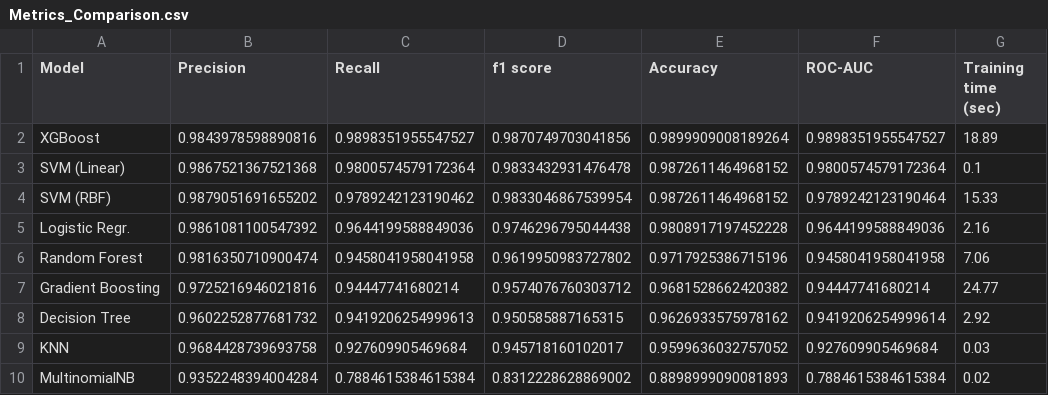
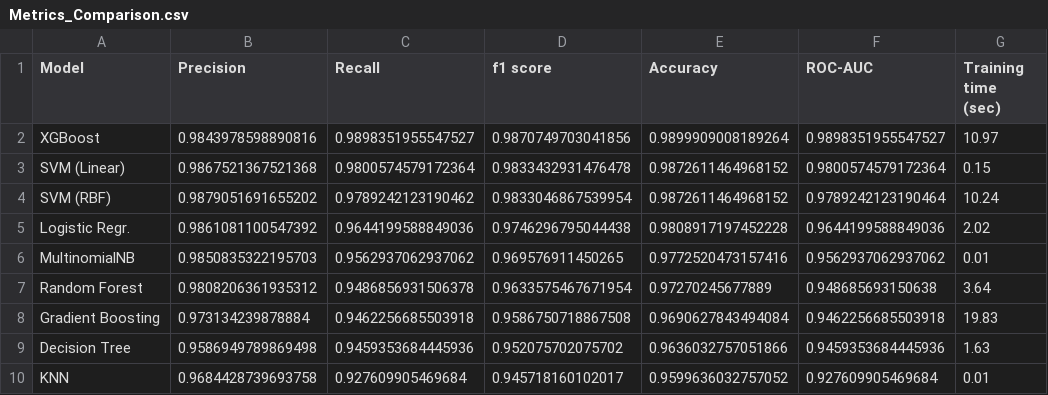
Before and after one commit to shahanHasan/Spam-Email-Classification-Adversarial-Attacks, a CSV file: comparison/Metrics_Comparison.csv, drawn as a sheet.

```diff
--- a/comparison/Metrics_Comparison.csv
+++ b/comparison/Metrics_Comparison.csv
@@ -1,10 +1,10 @@
 Model,Precision,Recall,f1 score,Accuracy,ROC-AUC,Training time (sec)
-XGBoost,0.9843978598890816,0.9898351955547527,0.9870749703041856,0.9899909008189264,0.9898351955547527,18.89
-SVM (Linear),0.9867521367521368,0.9800574579172364,0.9833432931476478,0.9872611464968152,0.9800574579172364,0.1
-SVM (RBF),0.9879051691655202,0.9789242123190462,0.9833046867539954,0.9872611464968152,0.9789242123190464,15.33
-Logistic Regr.,0.9861081100547392,0.9644199588849036,0.9746296795044438,0.9808917197452228,0.9644199588849036,2.16
-Random Forest,0.9816350710900474,0.9458041958041958,0.9619950983727802,0.9717925386715196,0.9458041958041958,7.06
-Gradient Boosting,0.9725216946021816,0.94447741680214,0.9574076760303712,0.9681528662420382,0.94447741680214,24.77
-Decision Tree,0.9602252877681732,0.9419206254999613,0.950585887165315,0.9626933575978162,0.9419206254999614,2.92
-KNN,0.9684428739693758,0.927609905469684,0.945718160102017,0.9599636032757052,0.927609905469684,0.03
-MultinomialNB,0.9352248394004284,0.7884615384615384,0.8312228628869002,0.8898999090081893,0.7884615384615384,0.02
+XGBoost,0.9843978598890816,0.9898351955547527,0.9870749703041856,0.9899909008189264,0.9898351955547527,10.97
+SVM (Linear),0.9867521367521368,0.9800574579172364,0.9833432931476478,0.9872611464968152,0.9800574579172364,0.15
+SVM (RBF),0.9879051691655202,0.9789242123190462,0.9833046867539954,0.9872611464968152,0.9789242123190464,10.24
+Logistic Regr.,0.9861081100547392,0.9644199588849036,0.9746296795044438,0.9808917197452228,0.9644199588849036,2.02
+MultinomialNB,0.9850835322195703,0.9562937062937062,0.969576911450265,0.9772520473157416,0.9562937062937062,0.01
+Random Forest,0.9808206361935312,0.9486856931506378,0.9633575467671954,0.97270245677889,0.948685693150638,3.64
+Gradient Boosting,0.973134239878884,0.9462256685503918,0.9586750718867508,0.9690627843494084,0.9462256685503918,19.83
+Decision Tree,0.9586949789869498,0.9459353684445936,0.952075702075702,0.9636032757051866,0.9459353684445936,1.63
+KNN,0.9684428739693758,0.927609905469684,0.945718160102017,0.9599636032757052,0.927609905469684,0.01
```
Also changed, not shown: comparison/All_models_and_classifiers.csv, comparison/Classifier_Metrics_Comparison.csv, 3 other files.
